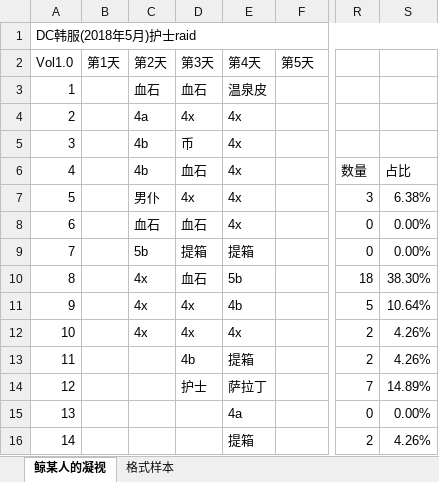
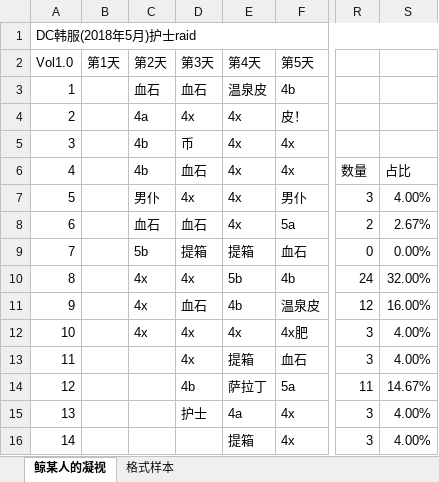
Before and after one commit to Sunshine-87/MayFire, an Excel workbook: MayFire.xlsx, sheet 鲸某人的凝视, drawn as a sheet; only a part is shown, gaps mark what is left out; values as stored, in another font and other column widths than the file's, no cell formats; the diff covers the shown part only; the diff names each change by its address in the sheet, - before the commit and + after, or states it on an @@ line.

Commit message:
safa

```diff
--- a/MayFire.xlsx (sheet 鲸某人的凝视)
+++ b/MayFire.xlsx (sheet 鲸某人的凝视)
-F3: (empty)
+F3: 4b
-F4: (empty)
+F4: 皮！
-F5:F6: (empty)
+F5:F6: 4x
-F7: (empty)
+F7: 男仆
-S7: 6.38%
+S7: 4.00%
-F8: (empty)
+F8: 5a
-R8: 0
+R8: 2
-S8: 0.00%
+S8: 2.67%
-F9: (empty)
+F9: 血石
-D10: 血石
+D10: 4x
-F10: (empty)
+F10: 4b
-R10: 18
+R10: 24
-S10: 38.30%
+S10: 32.00%
-D11: 4x
+D11: 血石
-F11: (empty)
+F11: 温泉皮
-R11: 5
+R11: 12
-S11: 10.64%
+S11: 16.00%
-F12: (empty)
+F12: 4x肥
-R12:R13: 2
+R12:R13: 3
-S12:S13: 4.26%
+S12:S13: 4.00%
-D13: 4b
+D13: 4x
-F13: (empty)
+F13: 血石
-D14: 护士
+D14: 4b
-F14: (empty)
+F14: 5a
-R14: 7
+R14: 11
-S14: 14.89%
+S14: 14.67%
-D15: (empty)
+D15: 护士
-F15:F16: (empty)
+F15:F16: 4x
-R15: 0
+R15: 3
-S15: 0.00%
+S15: 4.00%
-R16: 2
+R16: 3
-S16: 4.26%
+S16: 4.00%
```
Also changed, not shown: 31 edited cells elsewhere in this sheet, cell formats.
